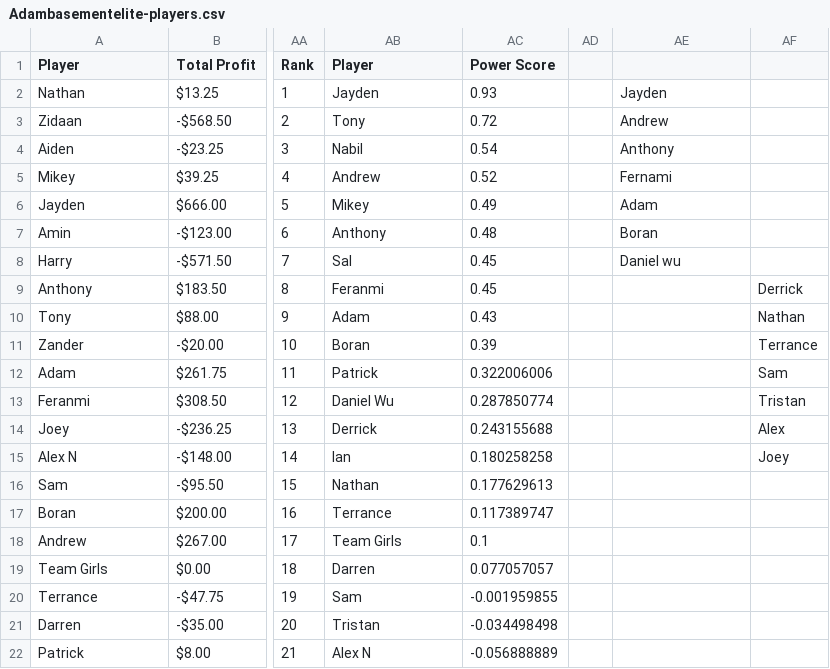
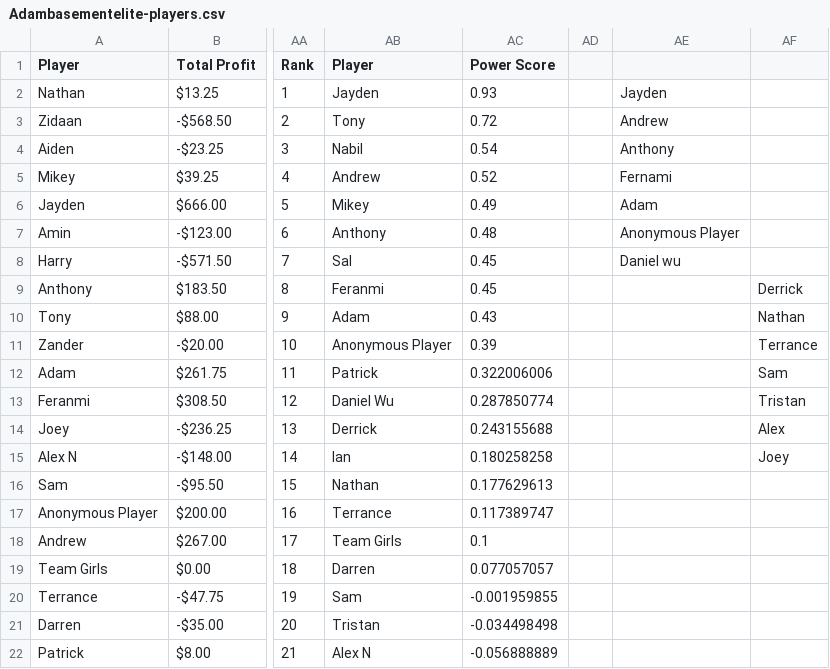
Before and after one commit to dnl-wu/pokerstats, a CSV file: public/Adambasementelite-players.csv, drawn as a sheet; only a part is shown, gaps mark what is left out; the diff names each change by its address in the sheet, - before the commit and + after, or states it on an @@ line.

```diff
--- a/public/Adambasementelite-players.csv
+++ b/public/Adambasementelite-players.csv
-AE7: Boran
+AE7: Anonymous Player
-AB11 (Player): Boran
+AB11 (Player): Anonymous Player
-A17 (Player): Boran
+A17 (Player): Anonymous Player
```
Also changed, not shown: public/Adambasementelite-sessions.csv, 1 other file.
